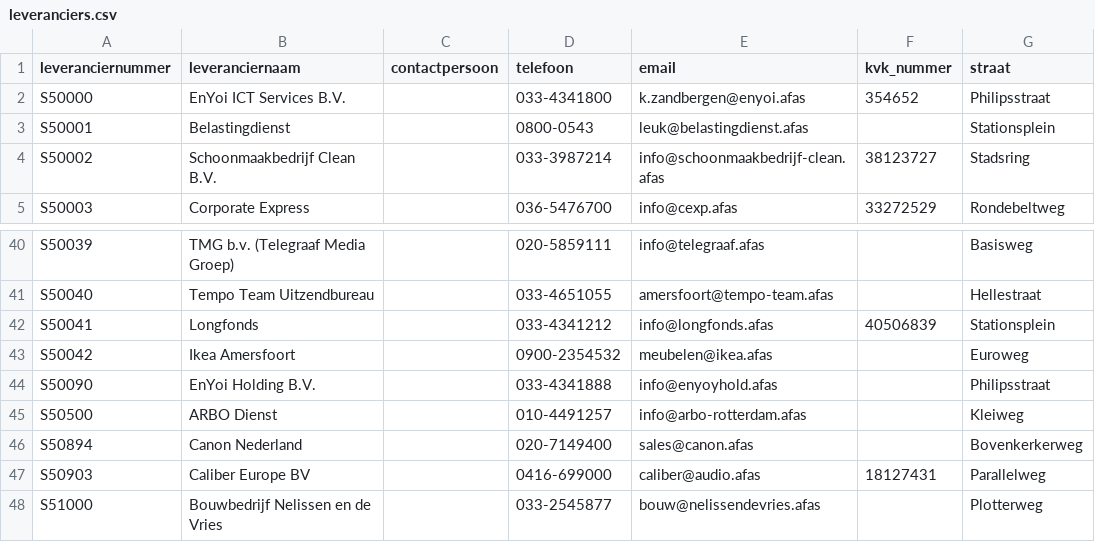
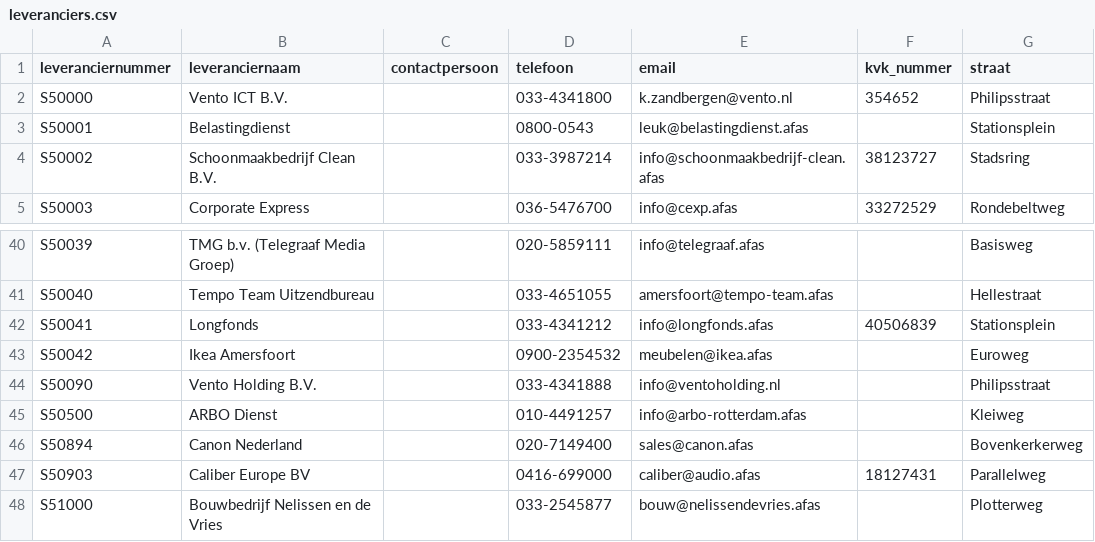
Before and after one commit to hanbedrijfskunde/stuurinformatie, a CSV file: data/csv/B_inkoop/leveranciers.csv, drawn as a sheet; only a part is shown, gaps mark what is left out; the diff names each change by its address in the sheet, - before the commit and + after, or states it on an @@ line.

```diff
--- a/data/csv/B_inkoop/leveranciers.csv
+++ b/data/csv/B_inkoop/leveranciers.csv
-B2 (leveranciernaam): EnYoi ICT Services B.V.
+B2 (leveranciernaam): Vento ICT B.V.
-E2 (email): k.zandbergen@enyoi.afas
+E2 (email): k.zandbergen@vento.nl
-B44 (leveranciernaam): EnYoi Holding B.V.
+B44 (leveranciernaam): Vento Holding B.V.
-E44 (email): info@enyoyhold.afas
+E44 (email): info@ventoholding.nl
```
Also changed, not shown: data/csv/A_crm/klanten.csv, 10 other files.
